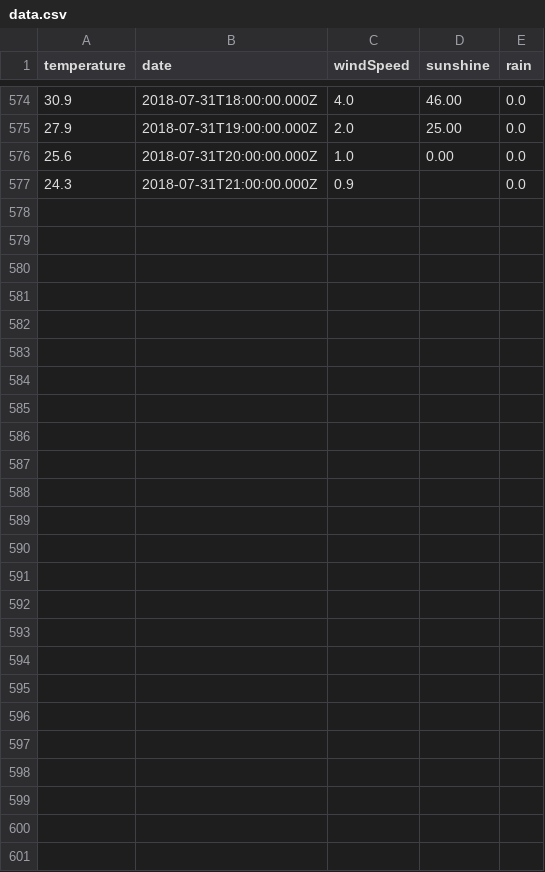
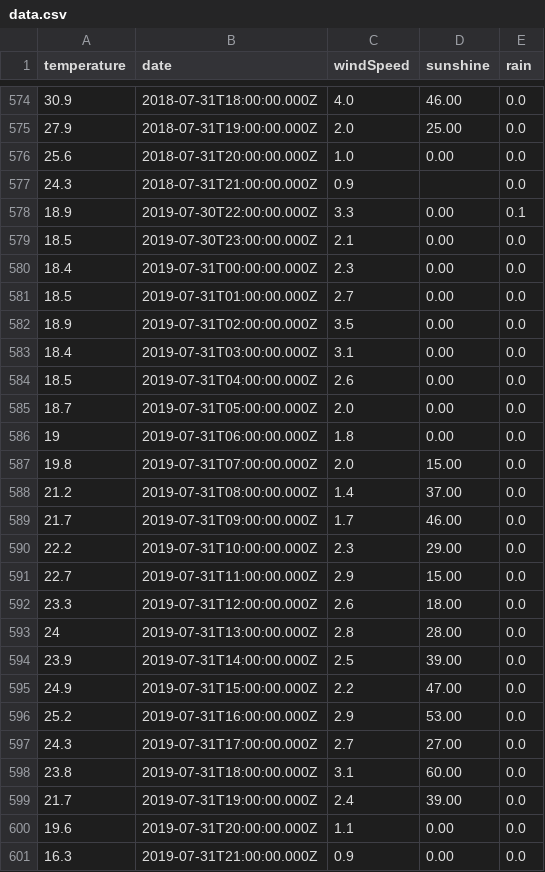
Before and after one commit to errnesto/jul-31, a CSV file: public/data.csv, drawn as a sheet; only a part is shown, gaps mark what is left out.

Commit message:
Add data from 2019

```diff
--- a/public/data.csv
+++ b/public/data.csv
@@ -577 +577,25 @@ temperature,date,windSpeed,sunshine,rain
 24.3,2018-07-31T21:00:00.000Z,   0.9,,   0.0
+18.9,2019-07-30T22:00:00.000Z,   3.3,  0.00,   0.1
+18.5,2019-07-30T23:00:00.000Z,   2.1,  0.00,   0.0
+18.4,2019-07-31T00:00:00.000Z,   2.3,  0.00,   0.0
+18.5,2019-07-31T01:00:00.000Z,   2.7,  0.00,   0.0
+18.9,2019-07-31T02:00:00.000Z,   3.5,  0.00,   0.0
+18.4,2019-07-31T03:00:00.000Z,   3.1,  0.00,   0.0
+18.5,2019-07-31T04:00:00.000Z,   2.6,  0.00,   0.0
+18.7,2019-07-31T05:00:00.000Z,   2.0,  0.00,   0.0
+19,2019-07-31T06:00:00.000Z,   1.8,  0.00,   0.0
+19.8,2019-07-31T07:00:00.000Z,   2.0, 15.00,   0.0
+21.2,2019-07-31T08:00:00.000Z,   1.4, 37.00,   0.0
+21.7,2019-07-31T09:00:00.000Z,   1.7, 46.00,   0.0
+22.2,2019-07-31T10:00:00.000Z,   2.3, 29.00,   0.0
+22.7,2019-07-31T11:00:00.000Z,   2.9, 15.00,   0.0
+23.3,2019-07-31T12:00:00.000Z,   2.6, 18.00,   0.0
+24,2019-07-31T13:00:00.000Z,   2.8, 28.00,   0.0
+23.9,2019-07-31T14:00:00.000Z,   2.5, 39.00,   0.0
+24.9,2019-07-31T15:00:00.000Z,   2.2, 47.00,   0.0
+25.2,2019-07-31T16:00:00.000Z,   2.9, 53.00,   0.0
+24.3,2019-07-31T17:00:00.000Z,   2.7, 27.00,   0.0
+23.8,2019-07-31T18:00:00.000Z,   3.1, 60.00,   0.0
+21.7,2019-07-31T19:00:00.000Z,   2.4, 39.00,   0.0
+19.6,2019-07-31T20:00:00.000Z,   1.1,  0.00,   0.0
+16.3,2019-07-31T21:00:00.000Z,   0.9,  0.00,   0.0
```
Also changed, not shown: 5 other files.
